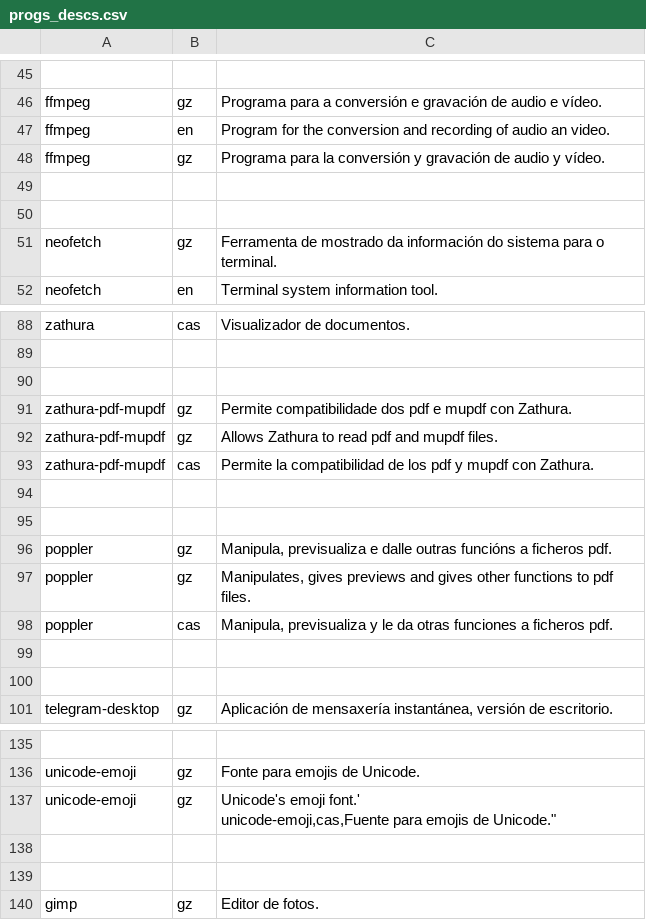
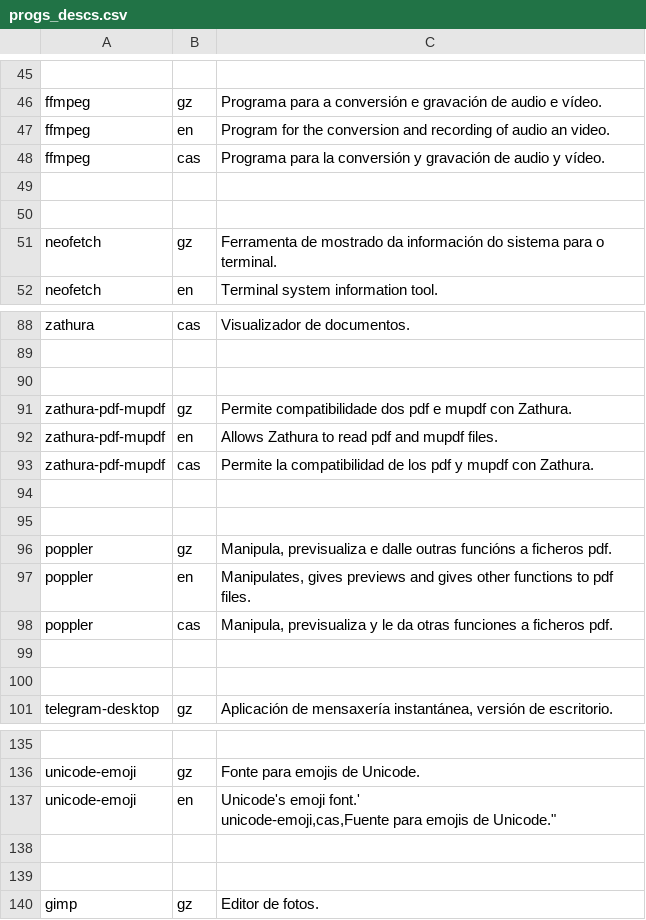
Before and after one commit to Ran-n/config, a CSV file: media/progs_descs.csv, drawn as a sheet; only a part is shown, gaps mark what is left out; the diff names each change by its address in the sheet, - before the commit and + after, or states it on an @@ line.

Commit message:
language typo

```diff
--- a/media/progs_descs.csv
+++ b/media/progs_descs.csv
-B48: gz
+B48: cas
-B92: gz
+B92: en
-B97: gz
+B97: en
-B137: gz
+B137: en
```
